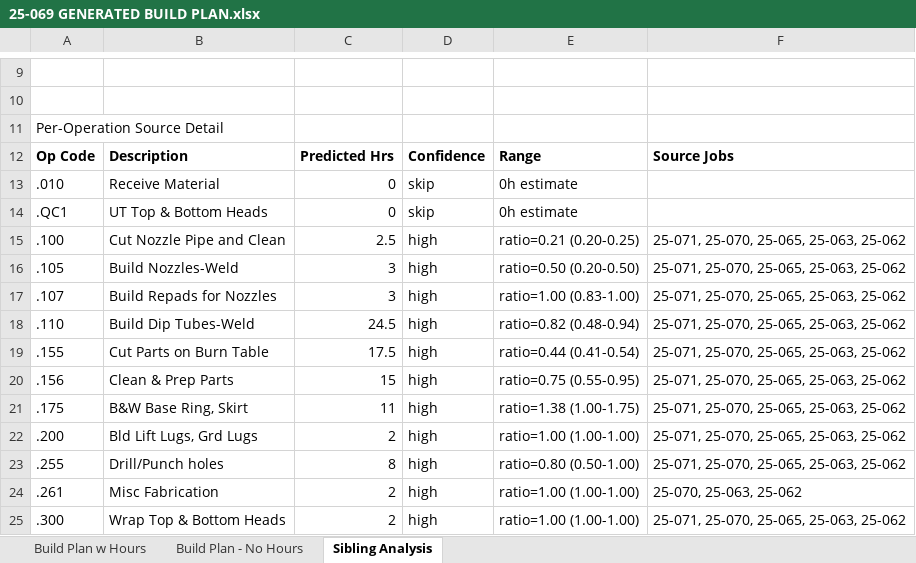
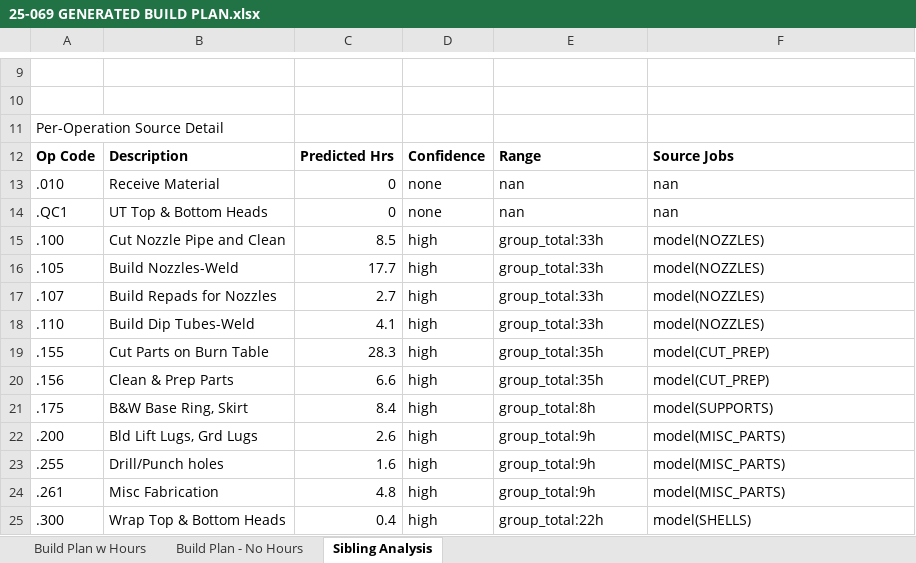
Before and after one commit to kelly12201984/DISCOVERY_PROCESS_AUTOMATION, an Excel workbook: buildplan_generator/output/25-069 GENERATED BUILD PLAN.xlsx, sheet Sibling Analysis, drawn as a sheet; only a part is shown, gaps mark what is left out; values as stored, in another font and other column widths than the file's, no borders; the diff covers the shown part only; the diff names each change by its address in the sheet, - before the commit and + after, or states it on an @@ line.

```diff
--- a/buildplan_generator/output/25-069 GENERATED BUILD PLAN.xlsx (sheet Sibling Analysis)
+++ b/buildplan_generator/output/25-069 GENERATED BUILD PLAN.xlsx (sheet Sibling Analysis)
-D13:D14: skip
+D13:D14: none
-E13:E14: 0h estimate
+E13:E14: nan
-F13:F14: (empty)
+F13:F14: nan
-C15: 2.5
+C15: 8.5
-E15: ratio=0.21 (0.20-0.25)
+E15: group_total:33h
-F15:F18: 25-071, 25-070, 25-065, 25-063, 25-062
+F15:F18: model(NOZZLES)
-C16: 3
+C16: 17.7
-E16: ratio=0.50 (0.20-0.50)
+E16: group_total:33h
-C17: 3
+C17: 2.7
-E17: ratio=1.00 (0.83-1.00)
+E17: group_total:33h
-C18: 24.5
+C18: 4.1
-E18: ratio=0.82 (0.48-0.94)
+E18: group_total:33h
-C19: 17.5
+C19: 28.3
-E19: ratio=0.44 (0.41-0.54)
+E19: group_total:35h
-F19:F20: 25-071, 25-070, 25-065, 25-063, 25-062
+F19:F20: model(CUT_PREP)
-C20: 15
+C20: 6.6
-E20: ratio=0.75 (0.55-0.95)
+E20: group_total:35h
-C21: 11
+C21: 8.4
-E21: ratio=1.38 (1.00-1.75)
+E21: group_total:8h
-F21: 25-071, 25-070, 25-065, 25-063, 25-062
+F21: model(SUPPORTS)
-C22: 2
+C22: 2.6
-E22: ratio=1.00 (1.00-1.00)
+E22: group_total:9h
-F22:F23: 25-071, 25-070, 25-065, 25-063, 25-062
+F22:F23: model(MISC_PARTS)
-C23: 8
+C23: 1.6
-E23: ratio=0.80 (0.50-1.00)
+E23: group_total:9h
-C24: 2
+C24: 4.8
-E24: ratio=1.00 (1.00-1.00)
+E24: group_total:9h
-F24: 25-070, 25-063, 25-062
+F24: model(MISC_PARTS)
-C25: 2
+C25: 0.4
-E25: ratio=1.00 (1.00-1.00)
+E25: group_total:22h
-F25: 25-071, 25-070, 25-065, 25-063, 25-062
+F25: model(SHELLS)
```
Also changed, not shown: 155 edited cells elsewhere in this sheet, sheet Build Plan w Hours, buildplan_generator/output/25-073 GENERATED BUILD PLAN.xlsx, buildplan_generator/output/25-077 GENERATED BUILD PLAN.xlsx, 20 other files.
